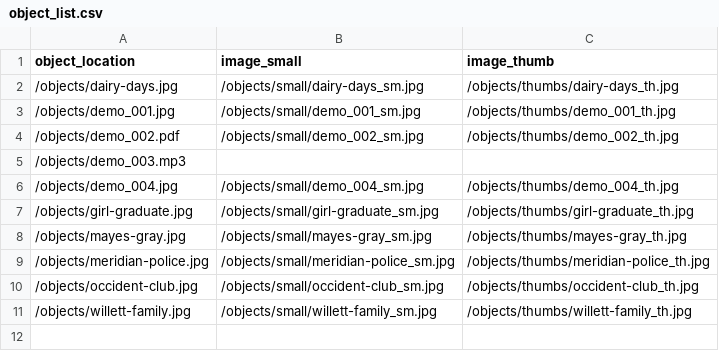
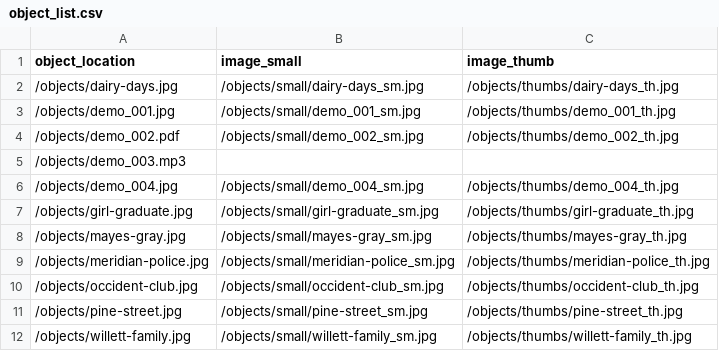
Before and after one commit to historycenter-mld/historycenter-mld.github.io, a CSV file: objects/object_list.csv, drawn as a sheet; the diff names each change by its address in the sheet, - before the commit and + after, or states it on an @@ line.

```diff
--- a/objects/object_list.csv
+++ b/objects/object_list.csv
+row 11: /objects/pine-street.jpg | /objects/small/pine-street_sm.jpg | /objects/thumbs/pine-street_th.jpg
```
Also changed, not shown: _data/meridian.csv, 2 other files.
